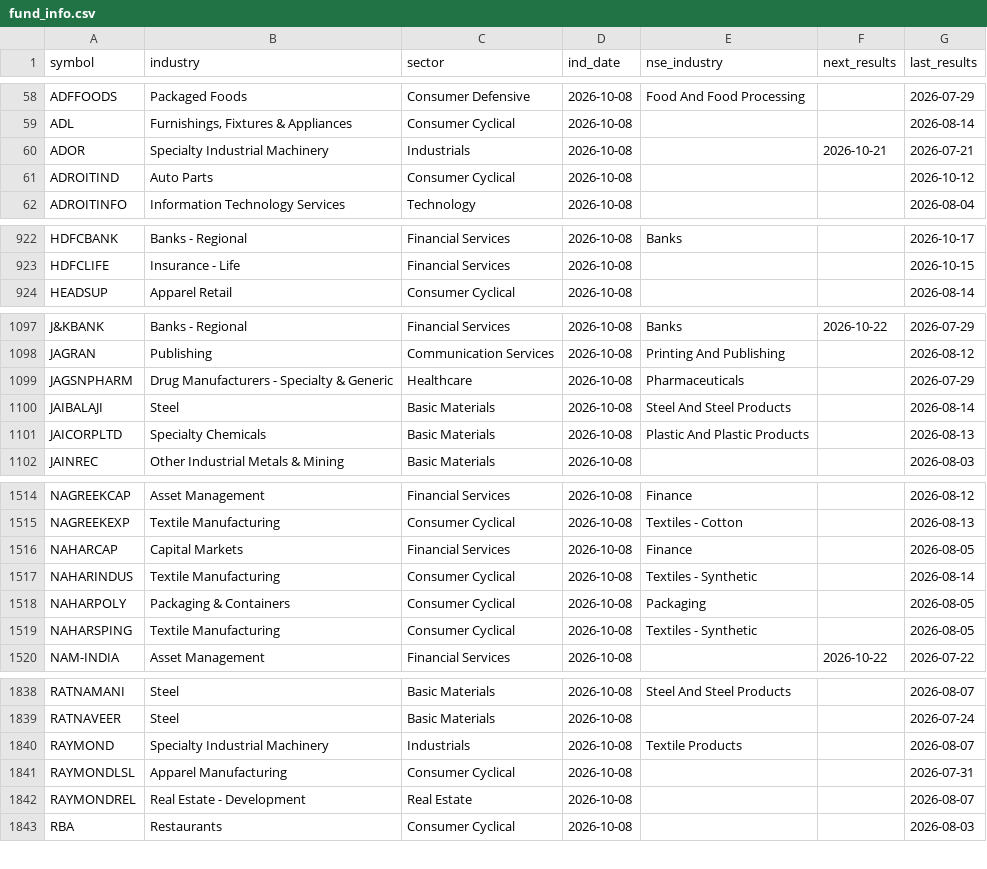
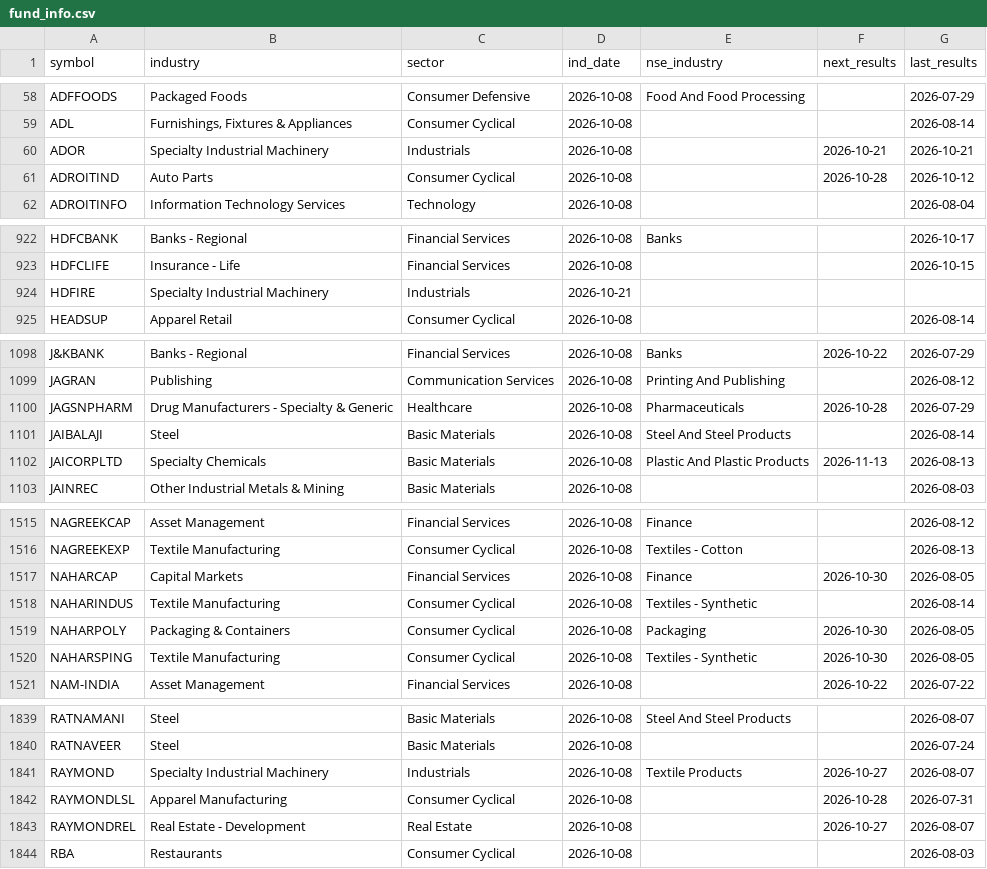
Before and after one commit to hbtipawan/scrn, a CSV file: config/fund_info.csv, drawn as a sheet; only a part is shown, gaps mark what is left out; the diff covers the shown part only.

Commit message:
Data update 2026-10-21

```diff
--- a/config/fund_info.csv
+++ b/config/fund_info.csv
@@ -59,4 +59,4 @@ ADFFOODS,Packaged Foods,Consumer Defensive,2026-10-08,Food And Food Processing,,
 ADL,"Furnishings, Fixtures & Appliances",Consumer Cyclical,2026-10-08,,,2026-08-14
-ADOR,Specialty Industrial Machinery,Industrials,2026-10-08,,2026-10-21,2026-07-21
-ADROITIND,Auto Parts,Consumer Cyclical,2026-10-08,,,2026-10-12
+ADOR,Specialty Industrial Machinery,Industrials,2026-10-08,,2026-10-21,2026-10-21
+ADROITIND,Auto Parts,Consumer Cyclical,2026-10-08,,2026-10-28,2026-10-12
 ADROITINFO,Information Technology Services,Technology,2026-10-08,,,2026-08-04
@@ -923,2 +923,3 @@ HDFCBANK,Banks - Regional,Financial Services,2026-10-08,Banks,,2026-10-17
 HDFCLIFE,Insurance - Life,Financial Services,2026-10-08,,,2026-10-15
+HDFIRE,Specialty Industrial Machinery,Industrials,2026-10-21,,,
 HEADSUP,Apparel Retail,Consumer Cyclical,2026-10-08,,,2026-08-14
@@ -1098,5 +1099,5 @@ J&KBANK,Banks - Regional,Financial Services,2026-10-08,Banks,2026-10-22,2026-07-
 JAGRAN,Publishing,Communication Services,2026-10-08,Printing And Publishing,,2026-08-12
-JAGSNPHARM,Drug Manufacturers - Specialty & Generic,Healthcare,2026-10-08,Pharmaceuticals,,2026-07-29
+JAGSNPHARM,Drug Manufacturers - Specialty & Generic,Healthcare,2026-10-08,Pharmaceuticals,2026-10-28,2026-07-29
 JAIBALAJI,Steel,Basic Materials,2026-10-08,Steel And Steel Products,,2026-08-14
-JAICORPLTD,Specialty Chemicals,Basic Materials,2026-10-08,Plastic And Plastic Products,,2026-08-13
+JAICORPLTD,Specialty Chemicals,Basic Materials,2026-10-08,Plastic And Plastic Products,2026-11-13,2026-08-13
 JAINREC,Other Industrial Metals & Mining,Basic Materials,2026-10-08,,,2026-08-03
@@ -1515,6 +1516,6 @@ NAGREEKCAP,Asset Management,Financial Services,2026-10-08,Finance,,2026-08-12
 NAGREEKEXP,Textile Manufacturing,Consumer Cyclical,2026-10-08,Textiles - Cotton,,2026-08-13
-NAHARCAP,Capital Markets,Financial Services,2026-10-08,Finance,,2026-08-05
+NAHARCAP,Capital Markets,Financial Services,2026-10-08,Finance,2026-10-30,2026-08-05
 NAHARINDUS,Textile Manufacturing,Consumer Cyclical,2026-10-08,Textiles - Synthetic,,2026-08-14
-NAHARPOLY,Packaging & Containers,Consumer Cyclical,2026-10-08,Packaging,,2026-08-05
-NAHARSPING,Textile Manufacturing,Consumer Cyclical,2026-10-08,Textiles - Synthetic,,2026-08-05
+NAHARPOLY,Packaging & Containers,Consumer Cyclical,2026-10-08,Packaging,2026-10-30,2026-08-05
+NAHARSPING,Textile Manufacturing,Consumer Cyclical,2026-10-08,Textiles - Synthetic,2026-10-30,2026-08-05
 NAM-INDIA,Asset Management,Financial Services,2026-10-08,,2026-10-22,2026-07-22
@@ -1839,5 +1840,5 @@ RATNAMANI,Steel,Basic Materials,2026-10-08,Steel And Steel Products,,2026-08-07
 RATNAVEER,Steel,Basic Materials,2026-10-08,,,2026-07-24
-RAYMOND,Specialty Industrial Machinery,Industrials,2026-10-08,Textile Products,,2026-08-07
-RAYMONDLSL,Apparel Manufacturing,Consumer Cyclical,2026-10-08,,,2026-07-31
-RAYMONDREL,Real Estate - Development,Real Estate,2026-10-08,,,2026-08-07
+RAYMOND,Specialty Industrial Machinery,Industrials,2026-10-08,Textile Products,2026-10-27,2026-08-07
+RAYMONDLSL,Apparel Manufacturing,Consumer Cyclical,2026-10-08,,2026-10-28,2026-07-31
+RAYMONDREL,Real Estate - Development,Real Estate,2026-10-08,,2026-10-27,2026-08-07
 RBA,Restaurants,Consumer Cyclical,2026-10-08,,,2026-08-03
```
Also changed, not shown: 75 edited cells elsewhere in this file, config/ath.csv, config/bse_skip.csv, 10 other files.
